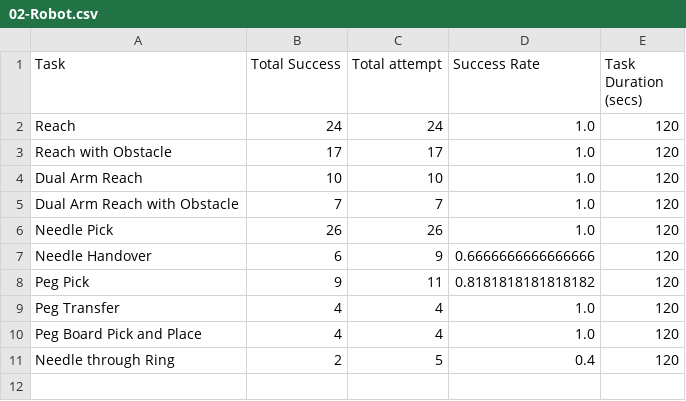
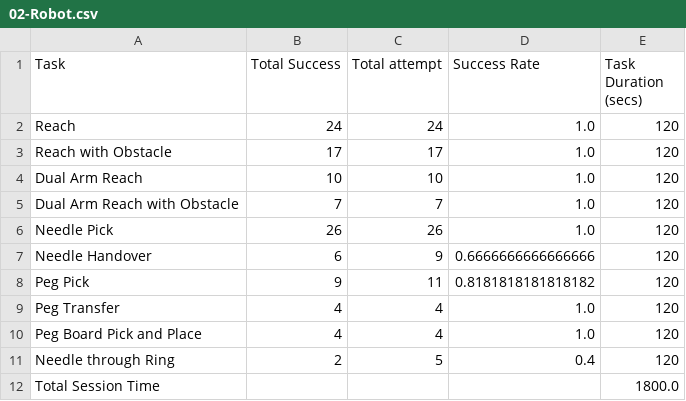
Before and after one commit to SMSL-Project/dart-vinci-data, a CSV file: data/02-Robot.csv, drawn as a sheet; the diff names each change by its address in the sheet, - before the commit and + after, or states it on an @@ line.

```diff
--- a/data/02-Robot.csv
+++ b/data/02-Robot.csv
+row 12: Total Session Time |  |  |  | 1800.0
```
Also changed, not shown: 4 other files.
